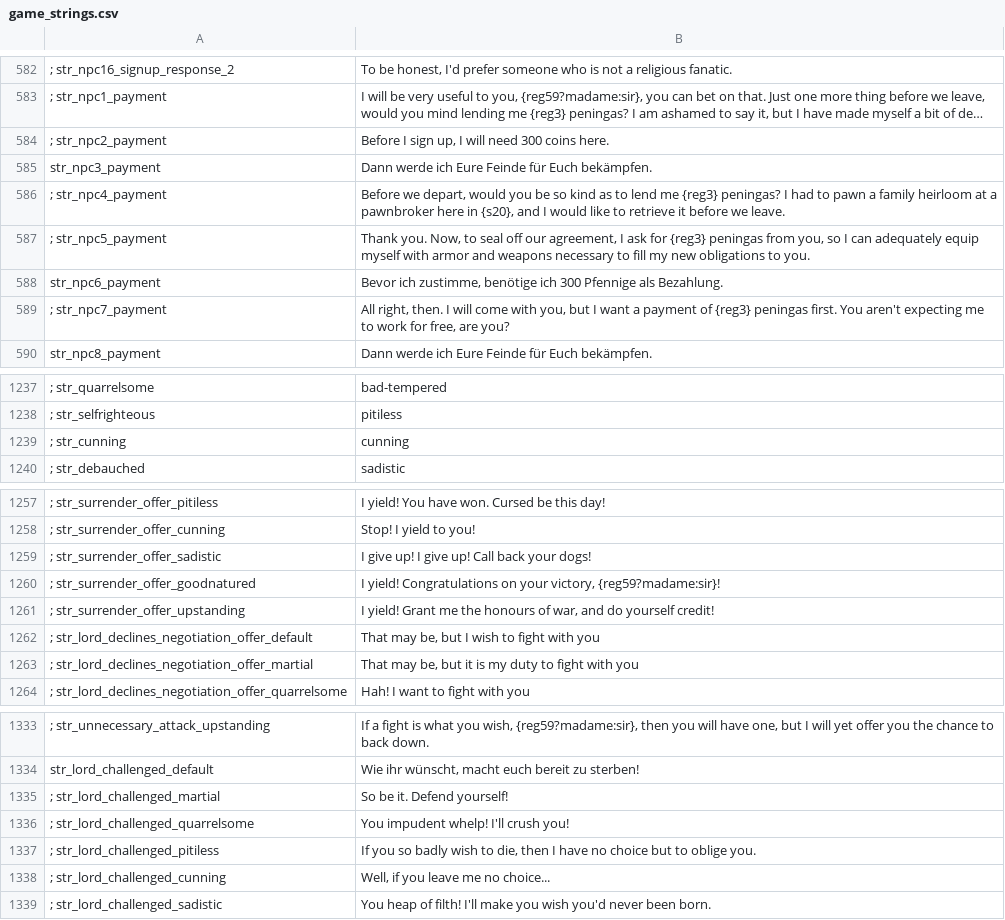
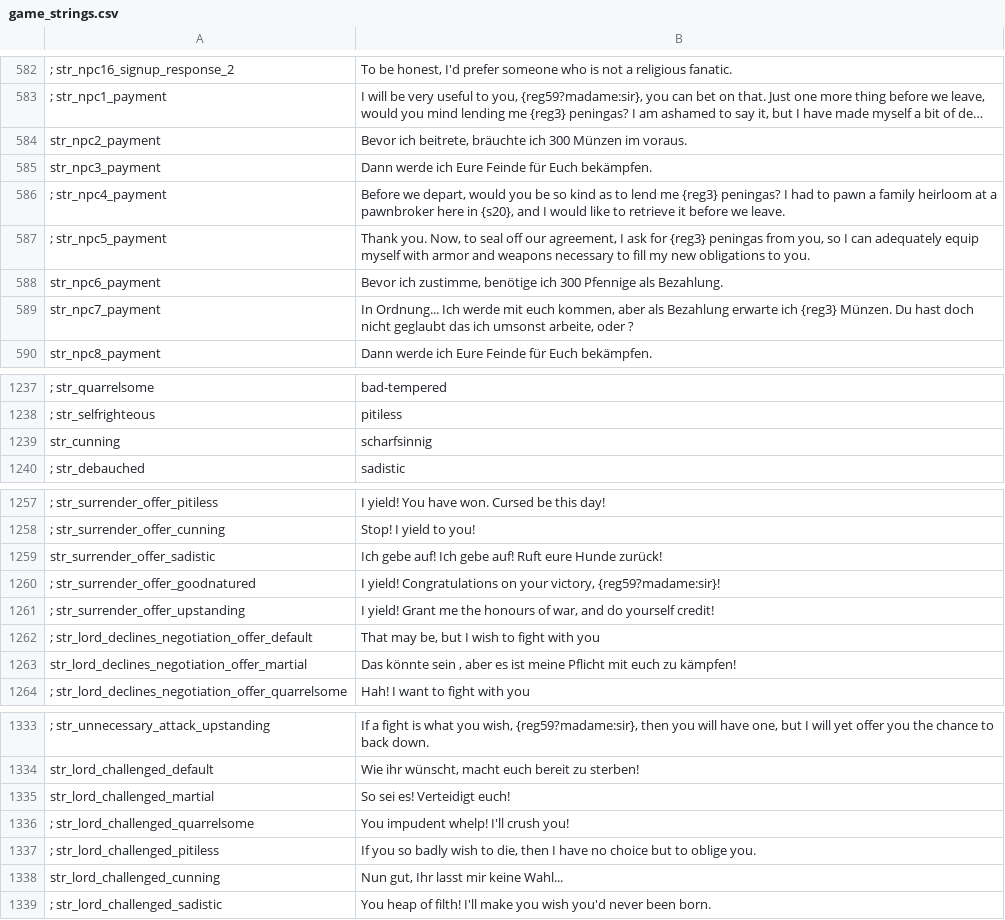
Before and after one commit to FabianoIlCapo/warband-vc-l10n, a CSV file: de/game_strings.csv, drawn as a sheet; only a part is shown, gaps mark what is left out; long unchanged cells end in …; removed rows and columns are numbered as before the commit, all else as after; the diff covers the shown part only; the diff names each change by its address in the sheet, - before the commit and + after, or states it on an @@ line.

```diff
--- a/de/game_strings.csv
+++ b/de/game_strings.csv
-row 584: ; str_npc2_payment | Before I sign up, I will need 300 coins here.
+row 584: str_npc2_payment | Bevor ich beitrete, bräuchte ich 300 Münzen im voraus.
-row 589: ; str_npc7_payment | All right, then. I will come with you, but I want a payment of {reg3} peningas first. You aren't expecting me to work for free, are you?
+row 589: str_npc7_payment | In Ordnung... Ich werde mit euch kommen, aber als Bezahlung erwarte ich {reg3} Münzen. Du hast doch nicht geglaubt das ich umsonst arbeite, oder ?
-row 1239: ; str_cunning | cunning
+row 1239: str_cunning | scharfsinnig
-row 1259: ; str_surrender_offer_sadistic | I give up! I give up! Call back your dogs!
+row 1259: str_surrender_offer_sadistic | Ich gebe auf! Ich gebe auf! Ruft eure Hunde zurück!
-row 1263: ; str_lord_declines_negotiation_offer_martial | That may be, but it is my duty to fight with you
+row 1263: str_lord_declines_negotiation_offer_martial | Das könnte sein , aber es ist meine Pflicht mit euch zu kämpfen!
-row 1335: ; str_lord_challenged_martial | So be it. Defend yourself!
+row 1335: str_lord_challenged_martial | So sei es! Verteidigt euch!
-row 1338: ; str_lord_challenged_cunning | Well, if you leave me no choice...
+row 1338: str_lord_challenged_cunning | Nun gut, Ihr lasst mir keine Wahl...
```
Also changed, not shown: 3 added rows, 3 removed rows and 4 edited cells elsewhere in this file, de/dialogs.csv, de/quick_strings.csv, 4 other files.
